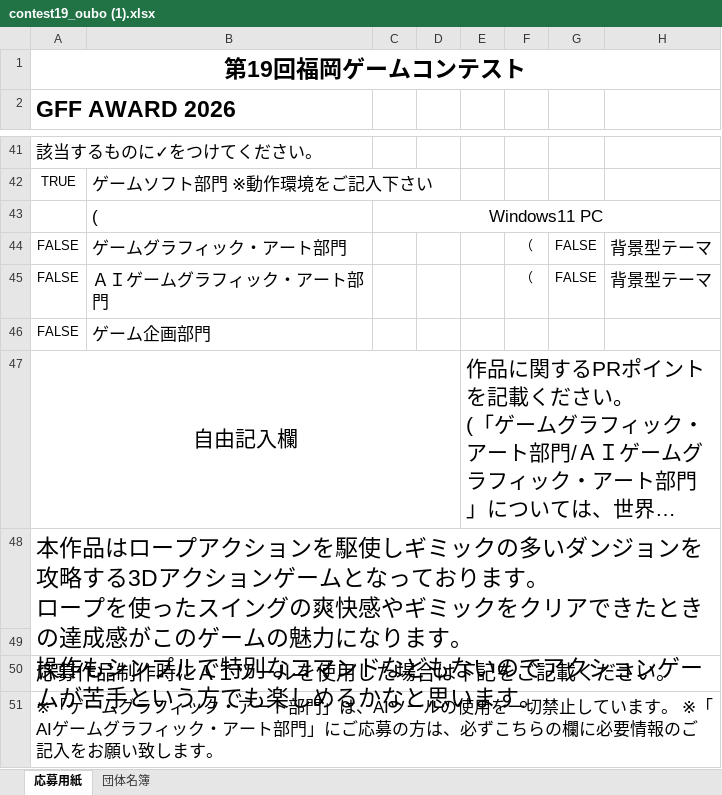
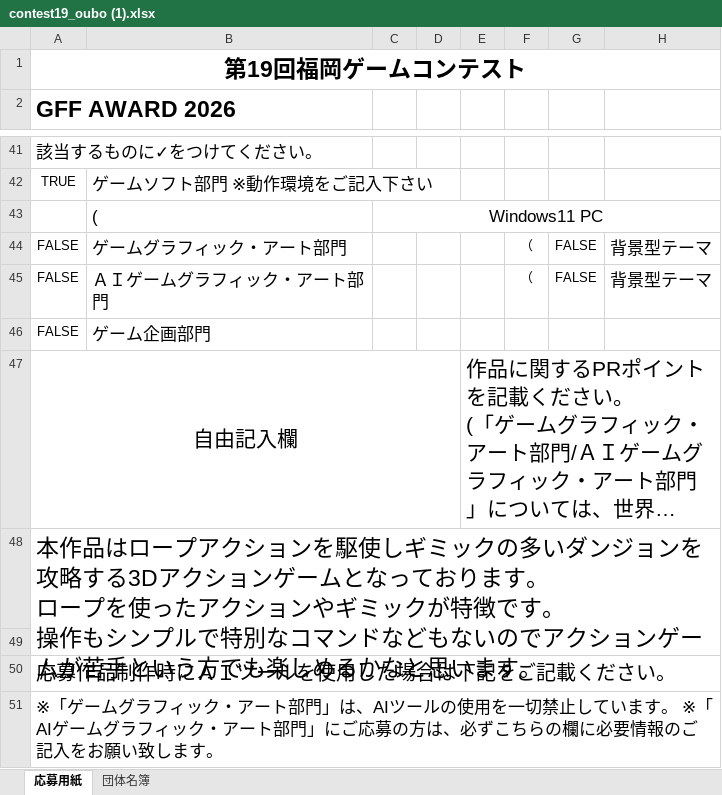
Before and after one commit to UMA729/UE_MC, an Excel workbook: contest19_oubo (1).xlsx, sheet 応募用紙, drawn as a sheet; only a part is shown, gaps mark what is left out; long unchanged cells end in …; values as stored, in another font and other column widths than the file's, no borders; charts and pictures not drawn; ↵ is a line break in a cell; the diff names each change by its address in the sheet, - before the commit and + after, or states it on an @@ line.

```diff
--- a/contest19_oubo (1).xlsx (sheet 応募用紙)
+++ b/contest19_oubo (1).xlsx (sheet 応募用紙)
-A48 (GFF AWARD 2026): …を使ったスイングの爽快感やギミックをクリアできたときの達成感がこのゲームの魅力になります。 ↵ 操…
+A48 (GFF AWARD 2026): …を使ったアクションやギミックが特徴です。 ↵ 操…
```
Also changed, not shown: 29 other files.
